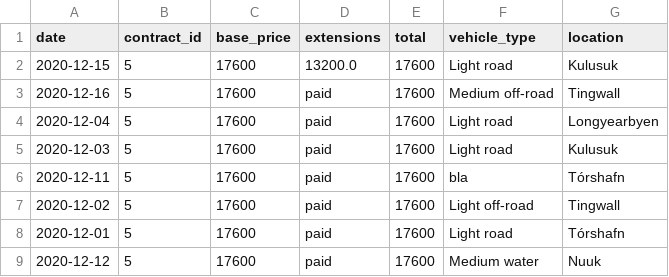
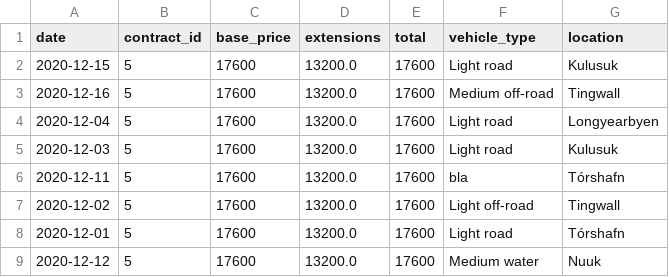
Before and after one commit to ThorRafnar/NaNAirCarRental, a CSV file: src/data_layer/data_files/profits.csv, drawn as a sheet.

```diff
--- a/src/data_layer/data_files/profits.csv
+++ b/src/data_layer/data_files/profits.csv
@@ -2,8 +2,8 @@ date,contract_id,base_price,extensions,total,vehicle_type,location
 2020-12-15,5,17600,13200.0,17600,Light road,Kulusuk
-2020-12-16,5,17600,paid,17600,Medium off-road,Tingwall
-2020-12-04,5,17600,paid,17600,Light road,Longyearbyen
-2020-12-03,5,17600,paid,17600,Light road,Kulusuk
-2020-12-11,5,17600,paid,17600,bla,Tórshafn
-2020-12-02,5,17600,paid,17600,Light off-road,Tingwall
-2020-12-01,5,17600,paid,17600,Light road,Tórshafn
-2020-12-12,5,17600,paid,17600,Medium water,Nuuk
+2020-12-16,5,17600,13200.0,17600,Medium off-road,Tingwall
+2020-12-04,5,17600,13200.0,17600,Light road,Longyearbyen
+2020-12-03,5,17600,13200.0,17600,Light road,Kulusuk
+2020-12-11,5,17600,13200.0,17600,bla,Tórshafn
+2020-12-02,5,17600,13200.0,17600,Light off-road,Tingwall
+2020-12-01,5,17600,13200.0,17600,Light road,Tórshafn
+2020-12-12,5,17600,13200.0,17600,Medium water,Nuuk
```
Also changed, not shown: 2 other files.
